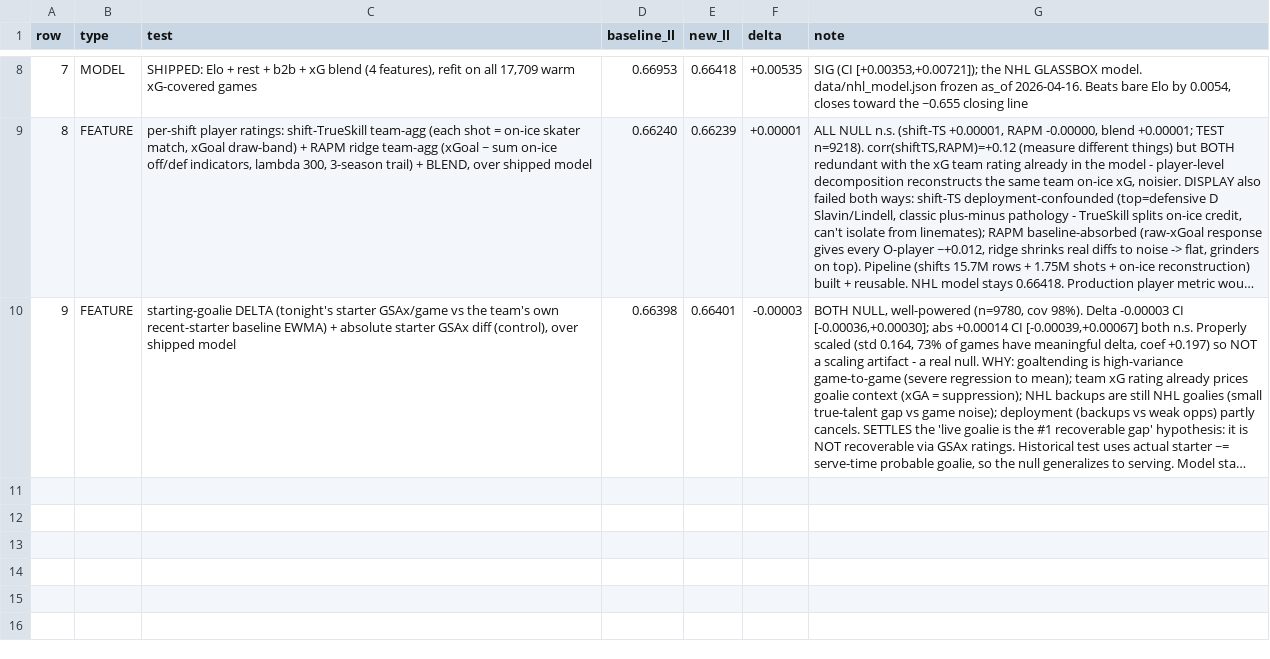
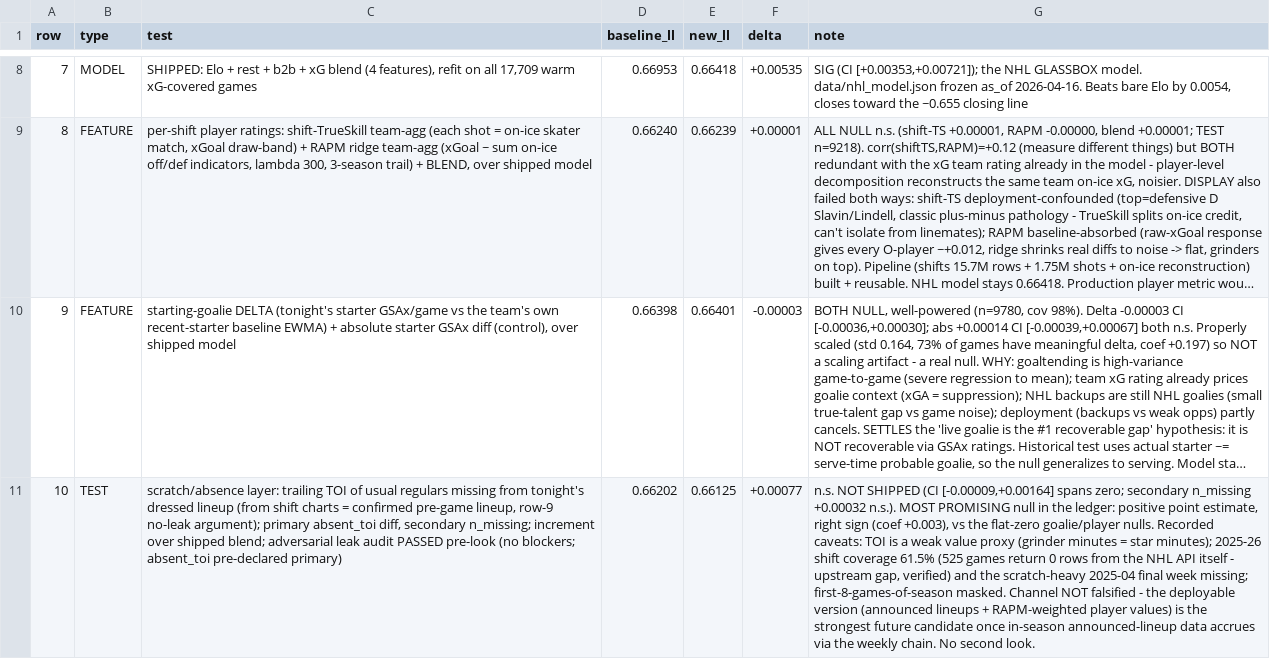
Before and after one commit to SamuelLachance/Sports-Odds-Algorithms, a CSV file: data/nhl_test_ledger.csv, drawn as a sheet; only a part is shown, gaps mark what is left out; long unchanged cells end in …; the diff names each change by its address in the sheet, - before the commit and + after, or states it on an @@ line.

```diff
--- a/data/nhl_test_ledger.csv
+++ b/data/nhl_test_ledger.csv
+row 11: 10 | TEST | scratch/absence layer: trailing TOI of usual regulars missing from tonight's dressed lineup (from shift charts = confirmed pre-game lineup, row-9 no-leak argument); primary absent_toi diff, secondary n_missing; increment over shipped blend; adversarial leak audit PASSED pre-look (no blockers; absent_toi pre-declared primary) | 0.66202 | 0.66125 | +0.00077 | n.s. NOT SHIPPED (CI [-0.00009,+0.00164] spans zero; secondary n_missing +0.00032 n.s.). MOST PROMISING null in the ledger: positive point estimate, right sign (coef +0.003), vs the flat-zero goalie/player nulls. Recorded caveats: TOI is a weak value proxy (grinder minutes = star minutes); 2025-26 shift coverage 61.5% (525 games return 0 rows from the NHL API itself - upstream gap, verified) and the scratch-heavy 2025-04 final week missing; first-8-games-of-season masked. Channel NOT falsified - the deployable version (announced lineups + RAPM-weighted player values) is the strongest future candidate once in-season announced-lineup data accrues via the weekly chain. No second look.
```
Also changed, not shown: 2 other files.
